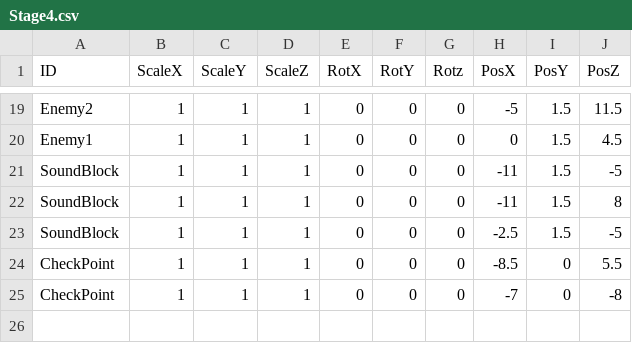
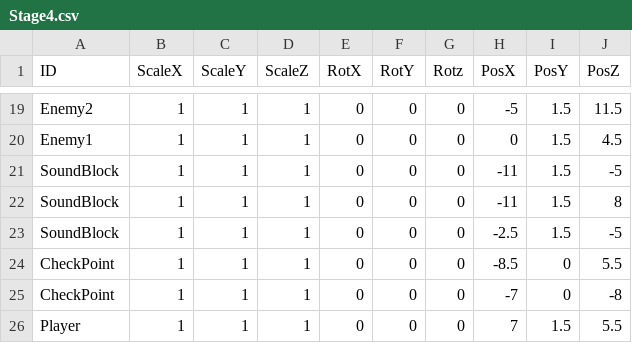
Before and after one commit to suzukiryoya/tenonaruhoue, a CSV file: FullSample100/media/Stage4.csv, drawn as a sheet; only a part is shown, gaps mark what is left out; the diff names each change by its address in the sheet, - before the commit and + after, or states it on an @@ line.

```diff
--- a/FullSample100/media/Stage4.csv
+++ b/FullSample100/media/Stage4.csv
+row 26: Player | 1 | 1 | 1 | 0 | 0 | 0 | 7 | 1.5 | 5.5
```
Also changed, not shown: FullSample100/media/Stage1.csv, FullSample100/media/Stage2.csv, 2 other files.
